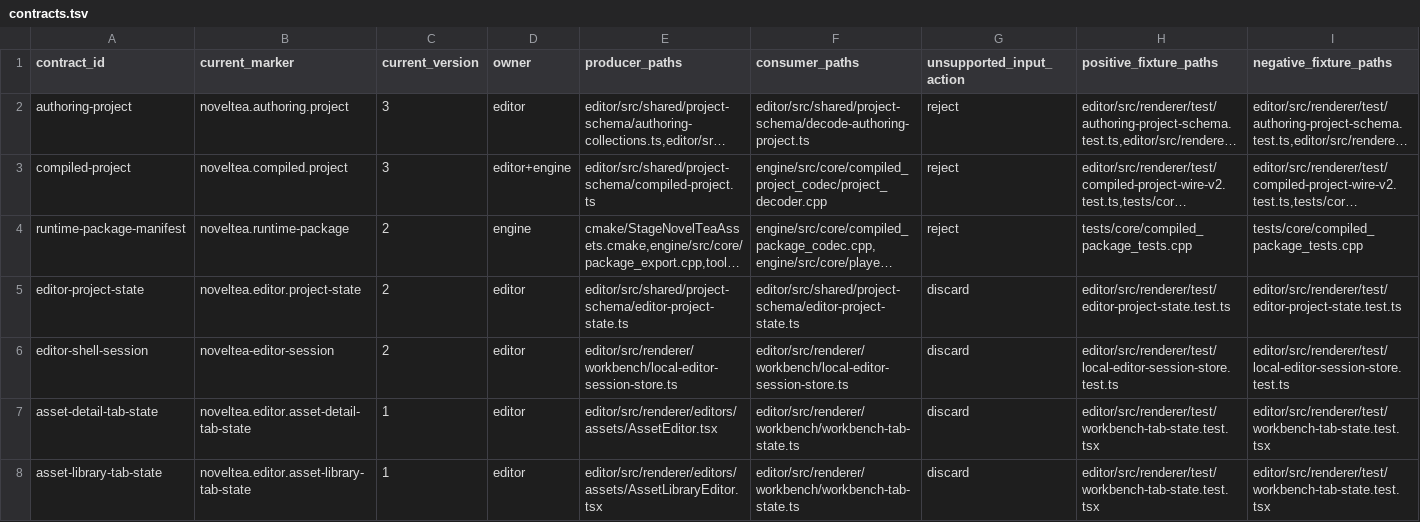
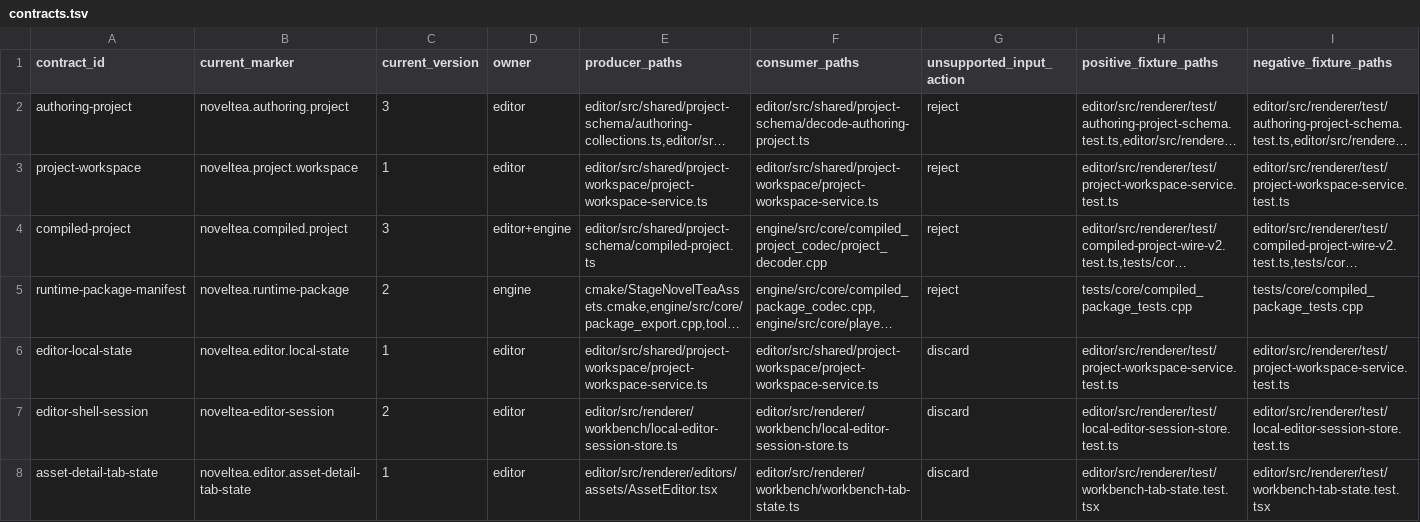
Before and after one commit to Cruel/nt, a TSV file: cmake/schema_version_policy/contracts.tsv, drawn as a sheet; only a part is shown; the shorter side is filled out with more unchanged rows; long unchanged cells end in …; addresses are those after the commit; the diff names each change by its address in the sheet, - before the commit and + after, or states it on an @@ line.

Commit message:
editor: cut over to segmented project workspaces

```diff
--- a/cmake/schema_version_policy/contracts.tsv
+++ b/cmake/schema_version_policy/contracts.tsv
+row 3: project-workspace | noveltea.project.workspace | 1 | editor | editor/src/shared/project-workspace/project-workspace-service.ts | editor/src/shared/project-workspace/project-workspace-service.ts | reject | editor/src/renderer/test/project-workspace-service.test.ts | editor/src/renderer/test/project-workspace-service.test.ts
-A6 (contract_id): editor-project-state
+A6 (contract_id): editor-local-state
-B6 (current_marker): noveltea.editor.project-state
+B6 (current_marker): noveltea.editor.local-state
-C6 (current_version): 2
+C6 (current_version): 1
-E6 (producer_paths): editor/src/shared/project-schema/editor-project-state.ts
+E6 (producer_paths): editor/src/shared/project-workspace/project-workspace-service.ts
-F6 (consumer_paths): editor/src/shared/project-schema/editor-project-state.ts
+F6 (consumer_paths): editor/src/shared/project-workspace/project-workspace-service.ts
-H6 (positive_fixture_paths): editor/src/renderer/test/editor-project-state.test.ts
+H6 (positive_fixture_paths): editor/src/renderer/test/project-workspace-service.test.ts
-I6 (negative_fixture_paths): editor/src/renderer/test/editor-project-state.test.ts
+I6 (negative_fixture_paths): editor/src/renderer/test/project-workspace-service.test.ts
```
Also changed, not shown: 38 other files.
